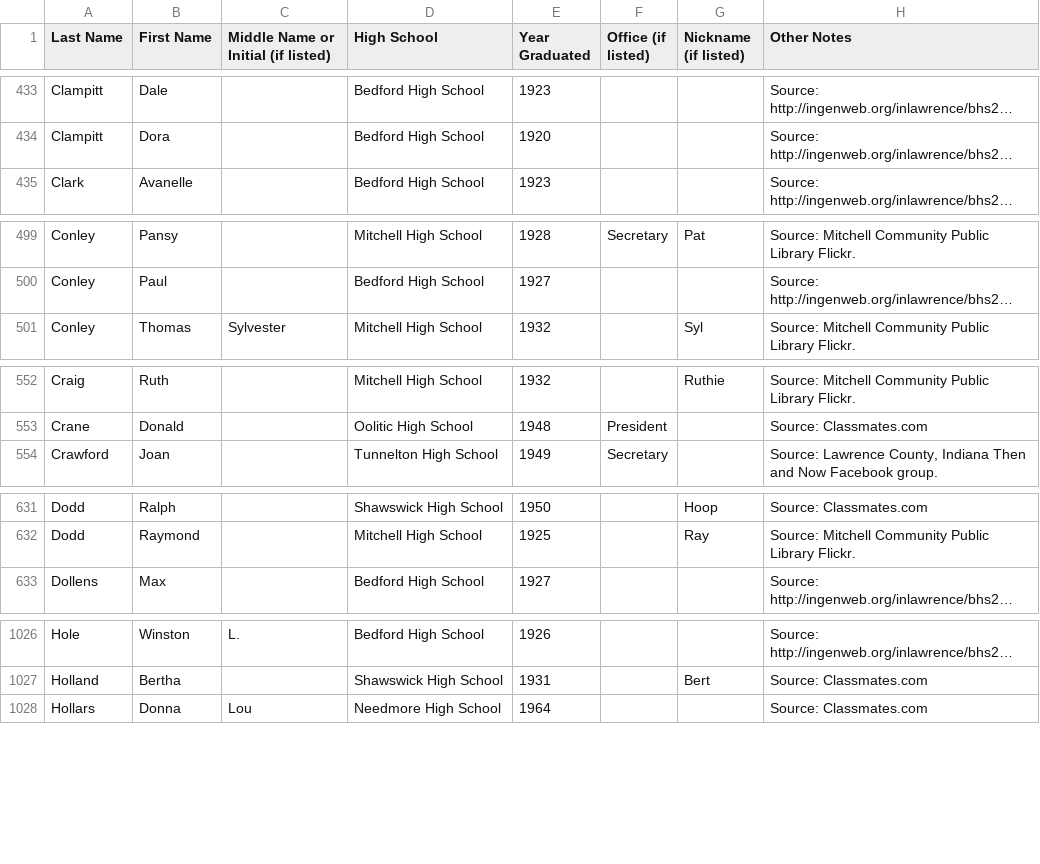
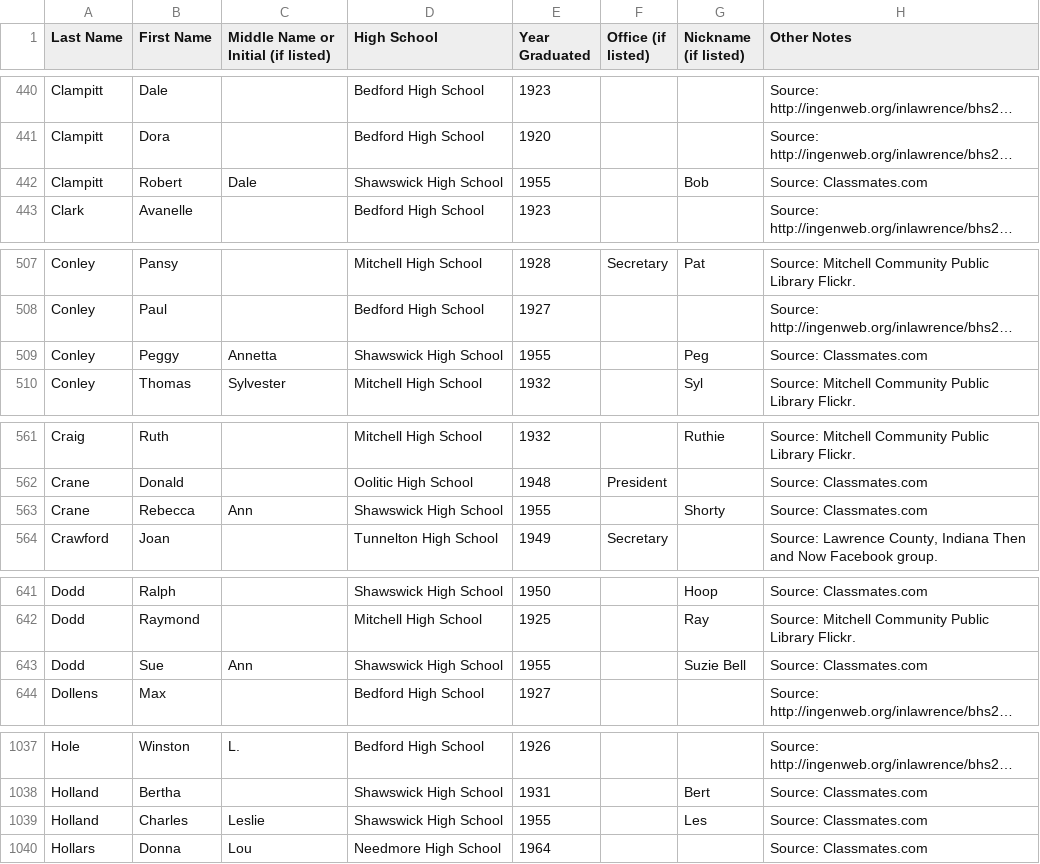
Before and after one commit to astroud13/lawrence-county-indiana-alumni-directory, a CSV file: lawrence_county_alumni.csv, drawn as a sheet; only a part is shown, gaps mark what is left out; long unchanged cells end in …; the diff covers the shown part only; the diff names each change by its address in the sheet, - before the commit and + after, or states it on an @@ line.

Commit message:
Added Shawswick 1955

```diff
--- a/lawrence_county_alumni.csv
+++ b/lawrence_county_alumni.csv
+row 442: Clampitt | Robert | Dale | Shawswick High School | 1955 |  | Bob | Source: Classmates.com
+row 509: Conley | Peggy | Annetta | Shawswick High School | 1955 |  | Peg | Source: Classmates.com
+row 563: Crane | Rebecca | Ann | Shawswick High School | 1955 |  | Shorty | Source: Classmates.com
+row 643: Dodd | Sue | Ann | Shawswick High School | 1955 |  | Suzie Bell | Source: Classmates.com
+row 1039: Holland | Charles | Leslie | Shawswick High School | 1955 |  | Les | Source: Classmates.com
```
Also changed, not shown: 23 added rows elsewhere in this file, 1 other file.
